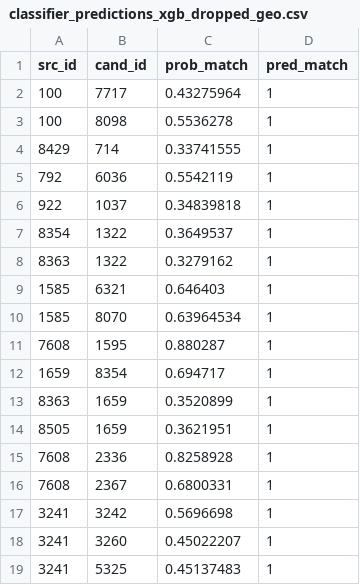
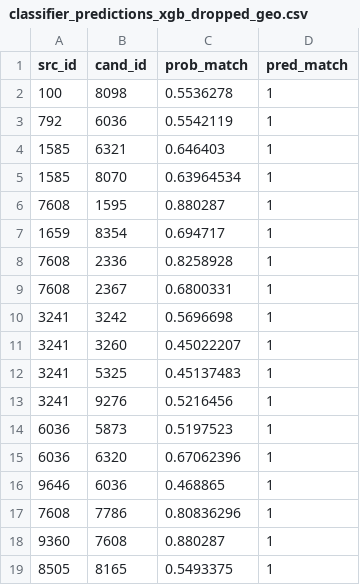
Before and after one commit to cakonchevat/ER_Project, a CSV file: data/classifier_predictions/constraints/classifier_predictions_xgb_dropped_geo.csv, drawn as a sheet; only a part is shown; the shorter side is filled out with more unchanged rows; the diff covers the shown part only; the diff names each change by its address in the sheet, - before the commit and + after, or states it on an @@ line.

```diff
--- a/data/classifier_predictions/constraints/classifier_predictions_xgb_dropped_geo.csv
+++ b/data/classifier_predictions/constraints/classifier_predictions_xgb_dropped_geo.csv
-row 2: 100 | 7717 | 0.43275964 | 1
-row 4: 8429 | 714 | 0.33741555 | 1
-row 6: 922 | 1037 | 0.34839818 | 1
-row 7: 8354 | 1322 | 0.3649537 | 1
-row 8: 8363 | 1322 | 0.3279162 | 1
-row 13: 8363 | 1659 | 0.3520899 | 1
-row 14: 8505 | 1659 | 0.3621951 | 1
```
Also changed, not shown: 12 removed rows elsewhere in this file, 13 other files.
